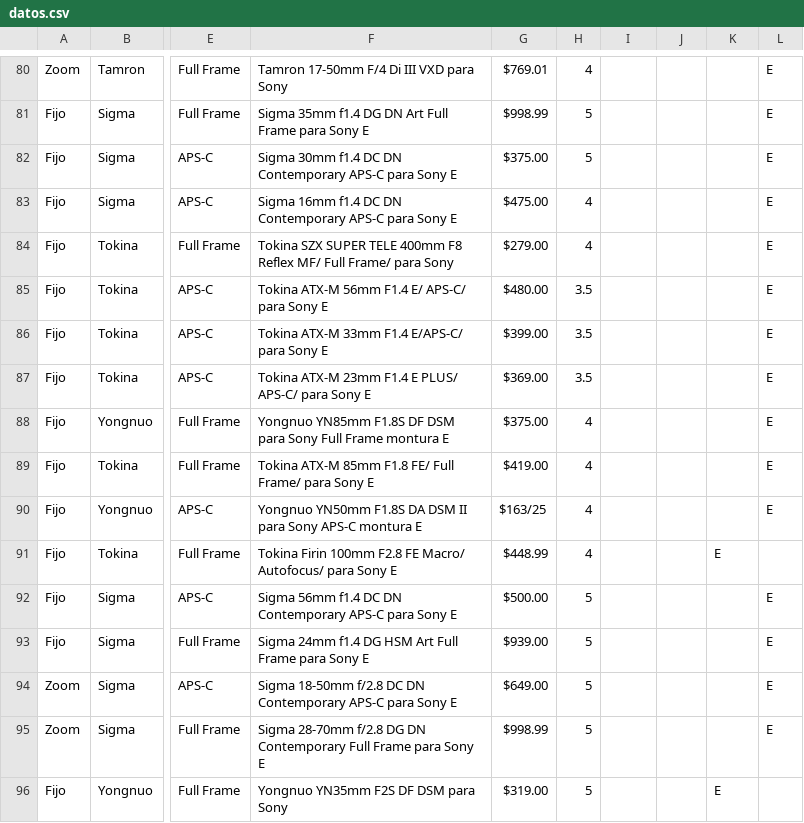
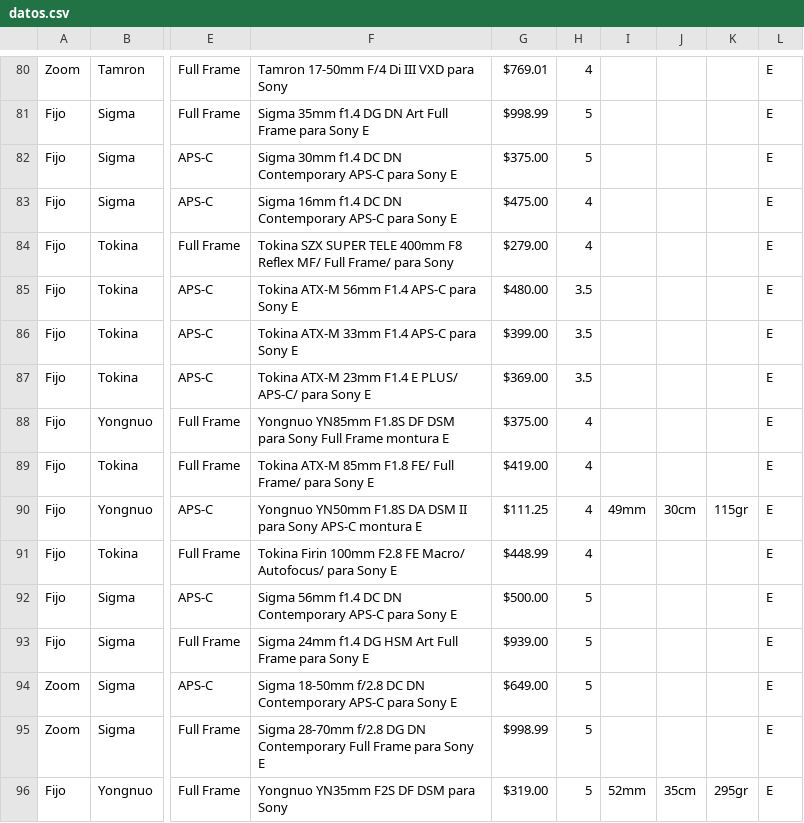
Before and after one commit to davidcon1camara/listlens, a CSV file: datos.csv, drawn as a sheet; only a part is shown, gaps mark what is left out; the diff covers the shown part only; the diff names each change by its address in the sheet, - before the commit and + after, or states it on an @@ line.

```diff
--- a/datos.csv
+++ b/datos.csv
-F85: Tokina ATX-M 56mm F1.4 E/ APS-C/ para Sony E
+F85: Tokina ATX-M 56mm F1.4 APS-C para Sony E
-F86: Tokina ATX-M 33mm F1.4 E/APS-C/ para Sony E
+F86: Tokina ATX-M 33mm F1.4 APS-C para Sony E
-G90: $163/25
+G90: $111.25
-I90: (empty)
+I90: 49mm
-J90: (empty)
+J90: 30cm
-K90: (empty)
+K90: 115gr
-K91: E
+K91: (empty)
-L91: (empty)
+L91: E
-I96: (empty)
+I96: 52mm
-J96: (empty)
+J96: 35cm
-K96: E
+K96: 295gr
-L96: (empty)
+L96: E
```
Also changed, not shown: 6 added rows and 51 edited cells elsewhere in this file, 7 other files.
